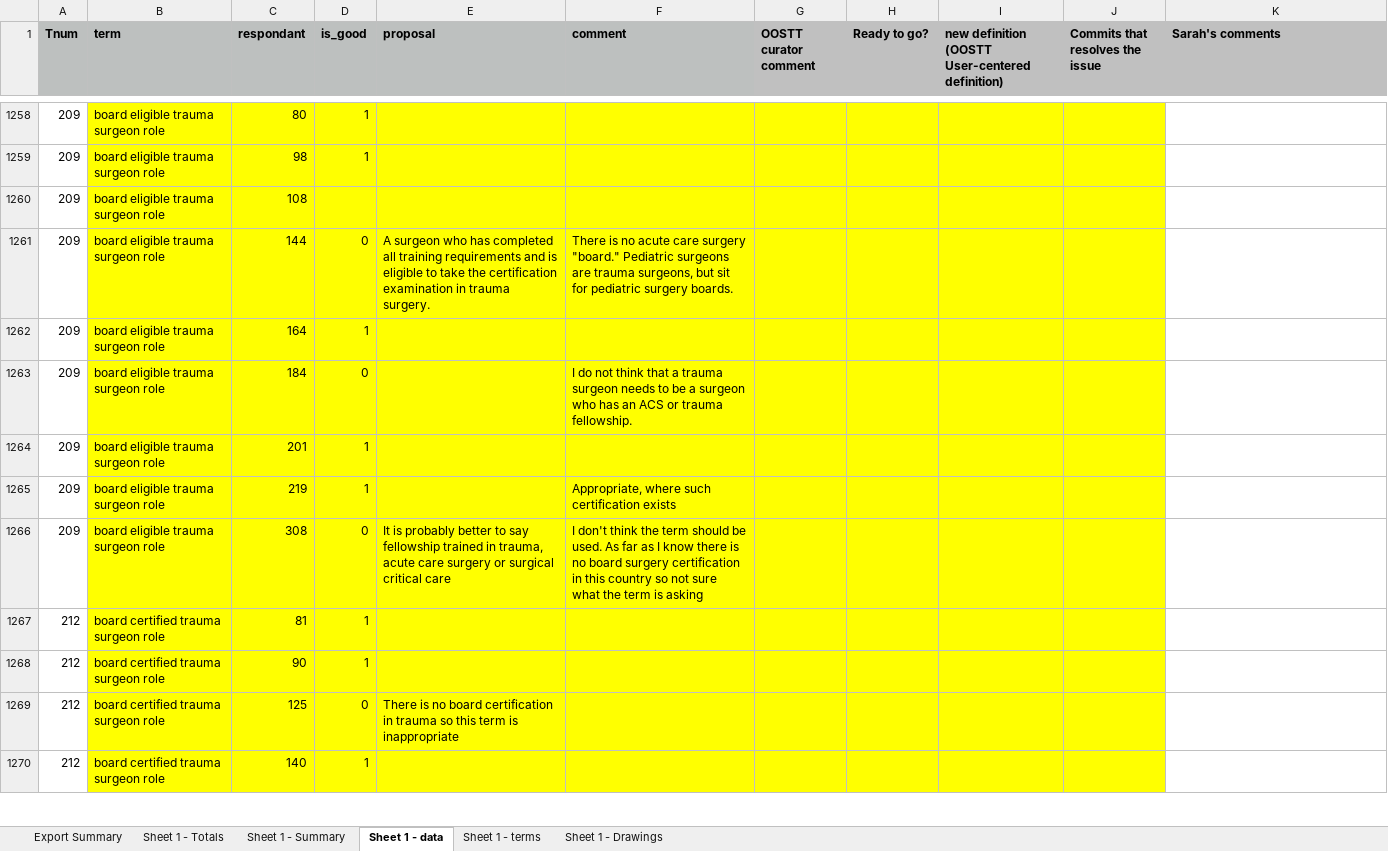
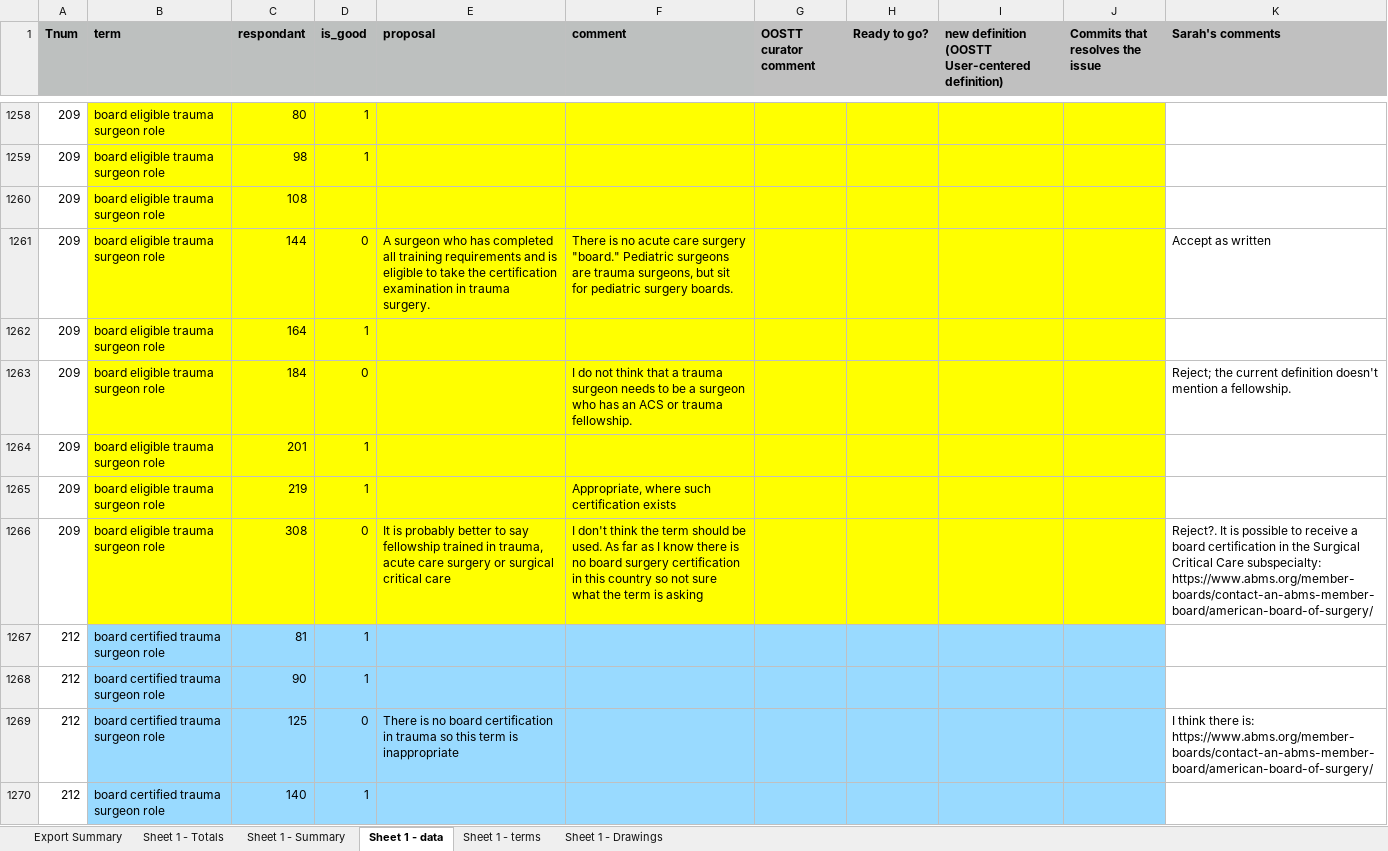
Before and after one commit to OOSTT/OOSTT, an Excel workbook: TermSurveyResponses.xlsx, sheet Sheet 1 - data, drawn as a sheet; only a part is shown, gaps mark what is left out; values as stored, in another font and other column widths than the file's, no borders; conditional formats not drawn; the diff covers the shown part only; the diff names each change by its address in the sheet, - before the commit and + after, or states it on an @@ line.

Commit message:
updated excel sheet

```diff
--- a/TermSurveyResponses.xlsx (sheet Sheet 1 - data)
+++ b/TermSurveyResponses.xlsx (sheet Sheet 1 - data)
-K1261 (Sarah's comments): (empty)
+K1261 (Sarah's comments): Accept as written
-K1263 (Sarah's comments): (empty)
+K1263 (Sarah's comments): Reject; the current definition doesn't mention a fellowship.
-K1266 (Sarah's comments): (empty)
+K1266 (Sarah's comments): Reject?. It is possible to receive a board certification in the Surgical Critical Care subspecialty: https://www.abms.org/member-boards/contact-an-abms-member-board/american-board-of-surgery/
-B1267:J1270 fill: #FFFF00
+B1267:J1270 fill: #99DAFF
-K1269 (Sarah's comments): (empty)
+K1269 (Sarah's comments): I think there is: https://www.abms.org/member-boards/contact-an-abms-member-board/american-board-of-surgery/
```
Also changed, not shown: 154 edited cells and cell formats elsewhere in this sheet.
